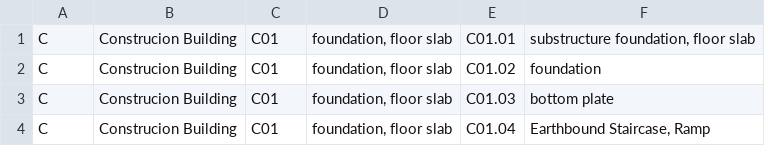
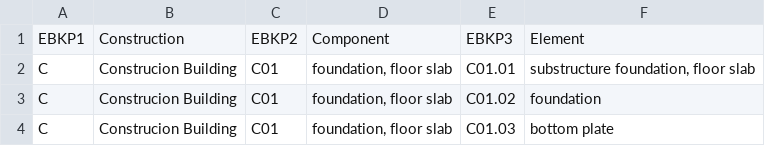
Before and after one commit to shuyanxiong/test_data, a CSV file: catalogue_eBKP.csv, drawn as a sheet; only a part is shown; the shorter side is filled out with more unchanged rows; the diff names each change by its address in the sheet, - before the commit and + after, or states it on an @@ line.

Commit message:
Add files via upload

```diff
--- a/catalogue_eBKP.csv
+++ b/catalogue_eBKP.csv
+row 1: EBKP1 | Construction | EBKP2 | Component | EBKP3 | Element
```
